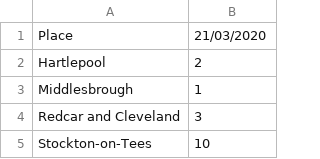
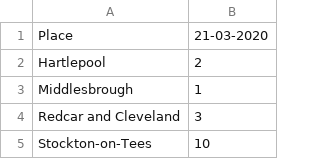
Before and after one commit to jonnyAnd/cTrack, a CSV file: csvFiles/21-03-2020.csv (was data.csv), drawn as a sheet; only a part is shown.

```diff
--- a/data.csv
+++ b/csvFiles/21-03-2020.csv
@@ -1,2 +1,2 @@
-Place,21/03/2020
+Place,21-03-2020
 Hartlepool,2
```
Also changed, not shown: 5 other files.
